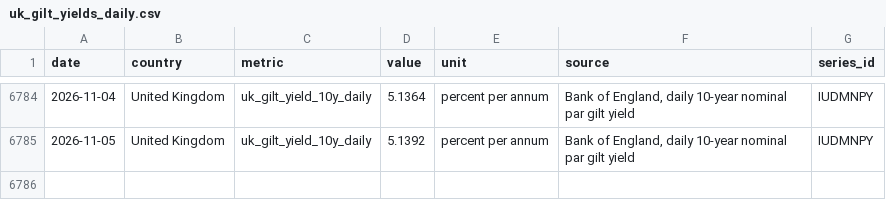
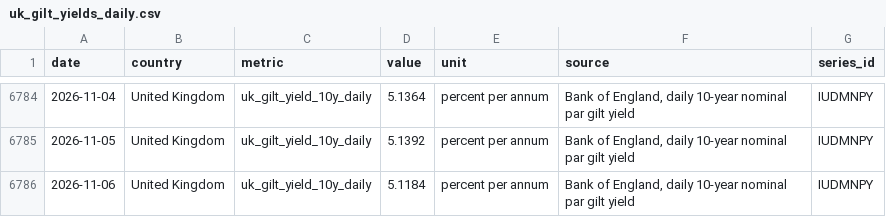
Before and after one commit to hanshanley/uk_decline, a CSV file: data/uk_gilt_yields_daily.csv, drawn as a sheet; only a part is shown, gaps mark what is left out.

```diff
--- a/data/uk_gilt_yields_daily.csv
+++ b/data/uk_gilt_yields_daily.csv
@@ -6785 +6785,2 @@ date,country,metric,value,unit,source,series_id
 2026-11-05,United Kingdom,uk_gilt_yield_10y_daily,5.1392,percent per annum,"Bank of England, daily 10-year nominal par gilt yield",IUDMNPY
+2026-11-06,United Kingdom,uk_gilt_yield_10y_daily,5.1184,percent per annum,"Bank of England, daily 10-year nominal par gilt yield",IUDMNPY
```
Also changed, not shown: data/consumer_inflation.csv, data/consumer_inflation_eu.csv, 20 other files.
